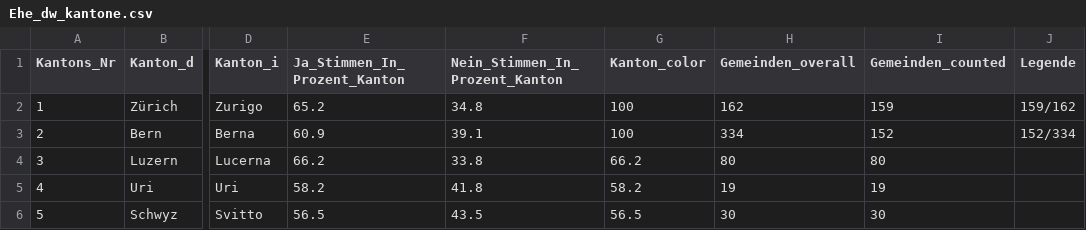
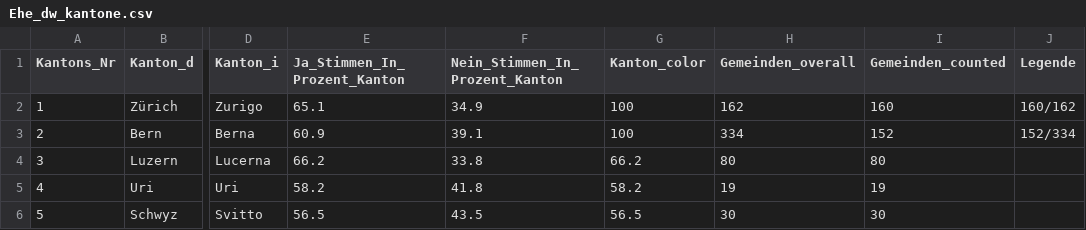
Before and after one commit to awp-finanznachrichten/lena_september2021, a CSV file: Output/Ehe_dw_kantone.csv, drawn as a sheet; only a part is shown, gaps mark what is left out; the diff names each change by its address in the sheet, - before the commit and + after, or states it on an @@ line.

```diff
--- a/Output/Ehe_dw_kantone.csv
+++ b/Output/Ehe_dw_kantone.csv
-E2 (Ja_Stimmen_In_Prozent_Kanton): 65.2
+E2 (Ja_Stimmen_In_Prozent_Kanton): 65.1
-F2 (Nein_Stimmen_In_Prozent_Kanton): 34.8
+F2 (Nein_Stimmen_In_Prozent_Kanton): 34.9
-I2 (Gemeinden_counted): 159
+I2 (Gemeinden_counted): 160
-J2 (Legende): 159/162
+J2 (Legende): 160/162
```
Also changed, not shown: Output/Ehe_all_data.csv, Output/Kapital_all_data.csv, 5 other files.
